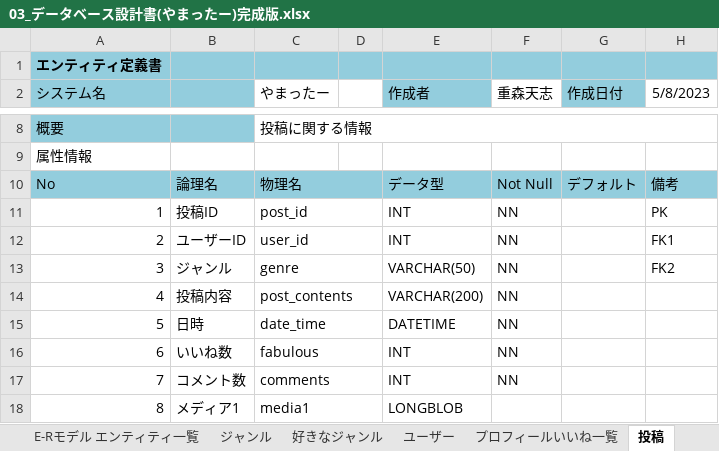
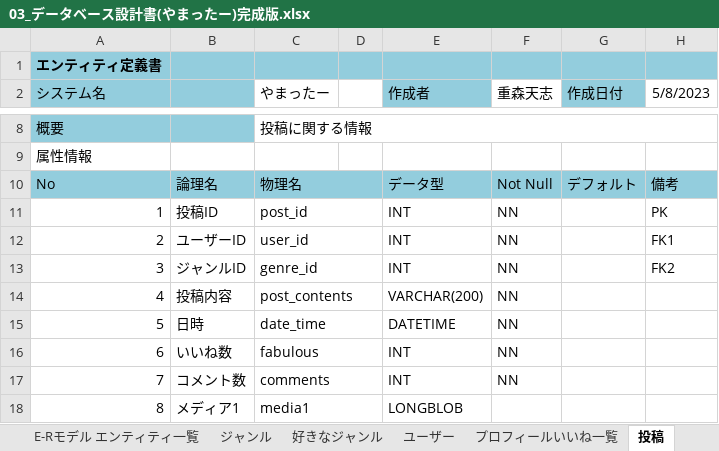
Before and after one commit to ymnrio/2023Dev3Early, an Excel workbook: 03データベース設計書/03_データベース設計書(やまったー)完成版.xlsx, sheet 投稿, drawn as a sheet; only a part is shown, gaps mark what is left out; values as stored, in another font and other column widths than the file's, no borders; the diff names each change by its address in the sheet, - before the commit and + after, or states it on an @@ line.

```diff
--- a/03データベース設計書/03_データベース設計書(やまったー)完成版.xlsx (sheet 投稿)
+++ b/03データベース設計書/03_データベース設計書(やまったー)完成版.xlsx (sheet 投稿)
-B13: ジャンル
+B13: ジャンルID
-C13 (やまったー): genre
+C13 (やまったー): genre_id
-E13 (作成者): VARCHAR(50)
+E13 (作成者): INT
```
Also changed, not shown: sheet CRUD図, sheet ユーザー, charts or pictures, 1 other file.
